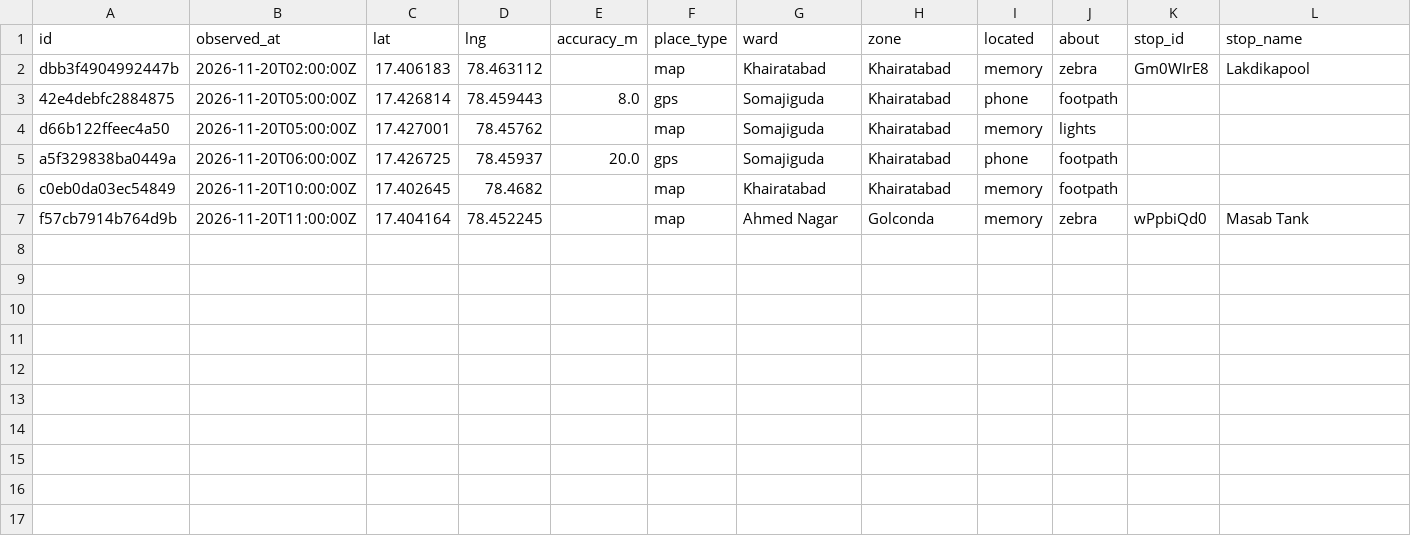
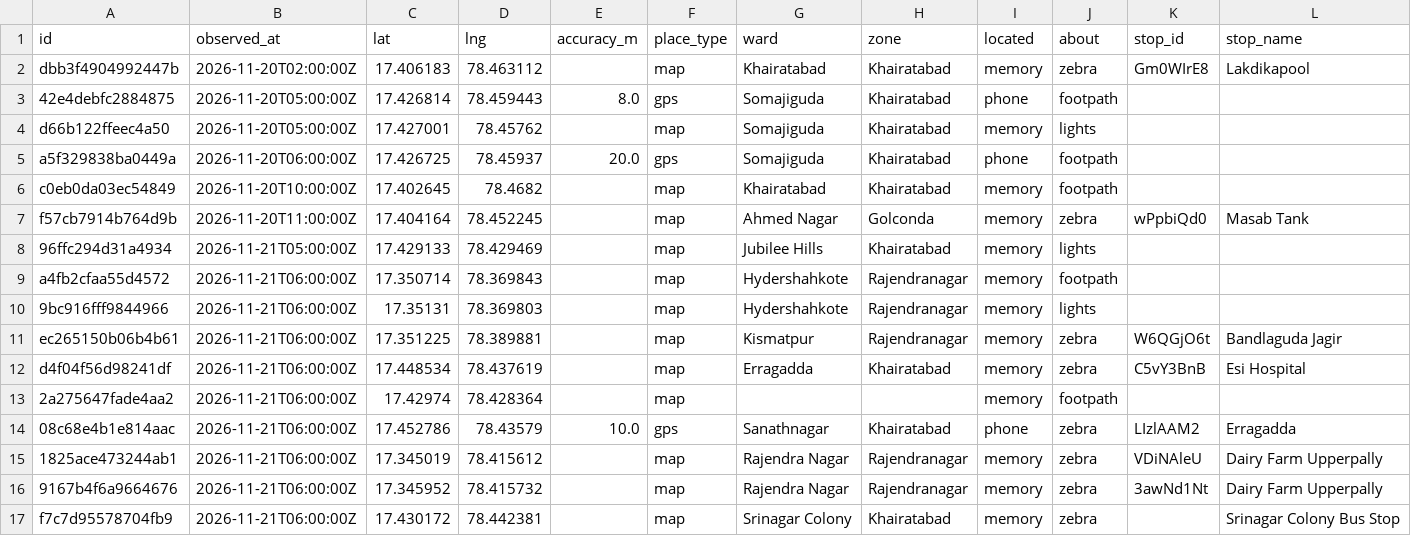
Before and after one commit to hulf-observatory/data, a CSV file: contribute/unchoke-hyd/unchoke-hyd-reports.csv, drawn as a sheet; only a part is shown; rows hold the shown columns only; the diff names each change by its address in the sheet, - before the commit and + after, or states it on an @@ line.

Commit message:
Contribute: export of community reports

```diff
--- a/contribute/unchoke-hyd/unchoke-hyd-reports.csv
+++ b/contribute/unchoke-hyd/unchoke-hyd-reports.csv
+row 8: 96ffc294d31a4934 | 2026-11-21T05:00:00Z | 17.429133 | 78.429469 |  | map | Jubilee Hills | Khairatabad | memory | lights
+row 9: a4fb2cfaa55d4572 | 2026-11-21T06:00:00Z | 17.350714 | 78.369843 |  | map | Hydershahkote | Rajendranagar | memory | footpath
+row 10: 9bc916fff9844966 | 2026-11-21T06:00:00Z | 17.35131 | 78.369803 |  | map | Hydershahkote | Rajendranagar | memory | lights
+row 11: ec265150b06b4b61 | 2026-11-21T06:00:00Z | 17.351225 | 78.389881 |  | map | Kismatpur | Rajendranagar | memory | zebra | W6QGjO6t | Bandlaguda Jagir
+row 12: d4f04f56d98241df | 2026-11-21T06:00:00Z | 17.448534 | 78.437619 |  | map | Erragadda | Khairatabad | memory | zebra | C5vY3BnB | Esi Hospital
+row 13: 2a275647fade4aa2 | 2026-11-21T06:00:00Z | 17.42974 | 78.428364 |  | map |  |  | memory | footpath
+row 14: 08c68e4b1e814aac | 2026-11-21T06:00:00Z | 17.452786 | 78.43579 | 10.0 | gps | Sanathnagar | Khairatabad | phone | zebra | LIzlAAM2 | Erragadda
+row 15: 1825ace473244ab1 | 2026-11-21T06:00:00Z | 17.345019 | 78.415612 |  | map | Rajendra Nagar | Rajendranagar | memory | zebra | VDiNAleU | Dairy Farm Upperpally
+row 16: 9167b4f6a9664676 | 2026-11-21T06:00:00Z | 17.345952 | 78.415732 |  | map | Rajendra Nagar | Rajendranagar | memory | zebra | 3awNd1Nt | Dairy Farm Upperpally
+row 17: f7c7d95578704fb9 | 2026-11-21T06:00:00Z | 17.430172 | 78.442381 |  | map | Srinagar Colony | Khairatabad | memory | zebra |  | Srinagar Colony Bus Stop
```
Also changed, not shown: 6 other files.
